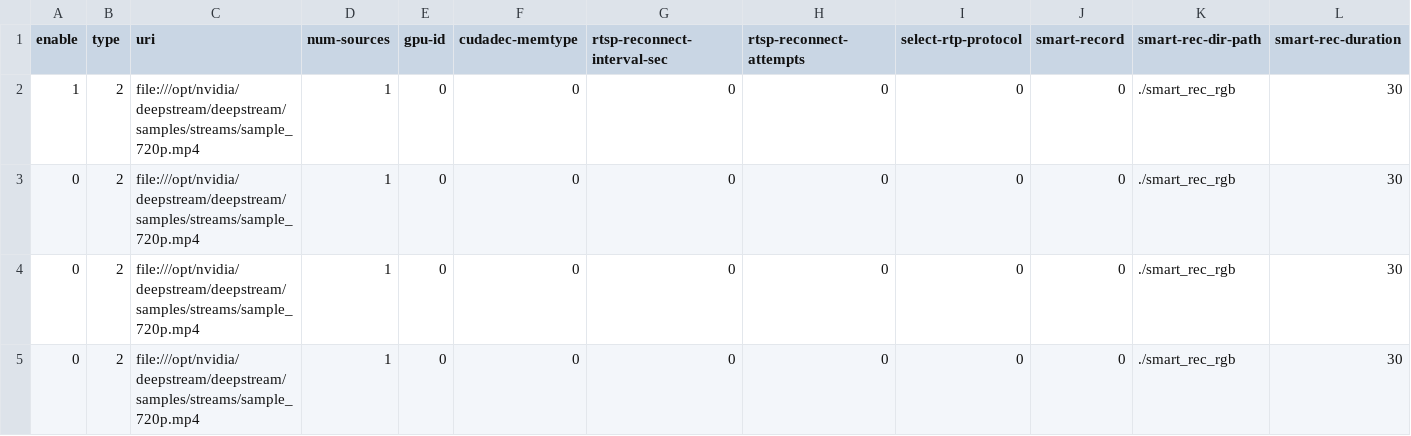
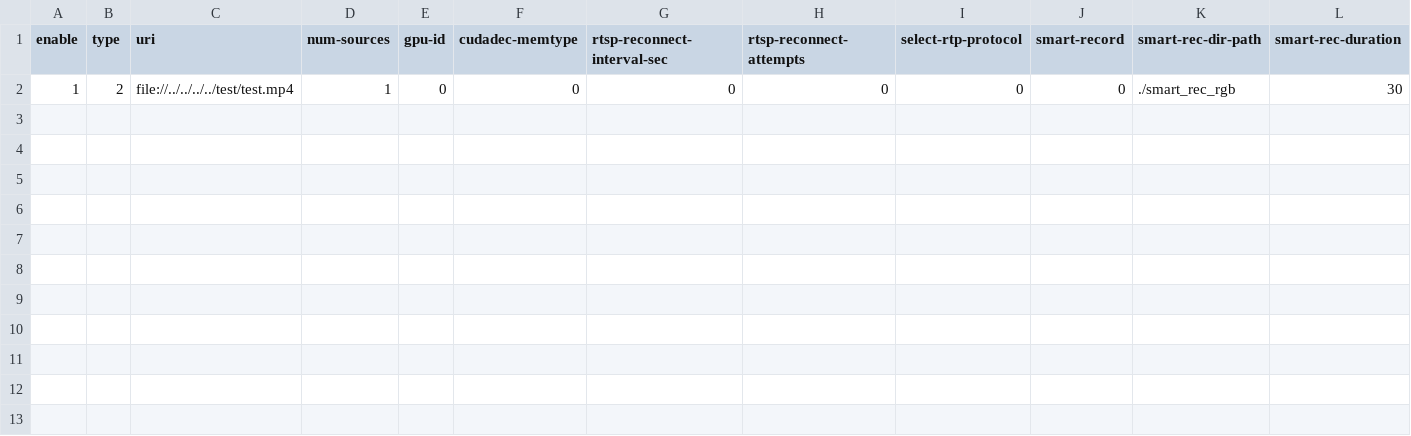
Before and after one commit to karmueo/deepstream-app-custom, a CSV file: src/deepstream-app/configs/yml/file_sources.csv, drawn as a sheet; only a part is shown; rows hold the shown columns only; the diff names each change by its address in the sheet, - before the commit and + after, or states it on an @@ line.

```diff
--- a/src/deepstream-app/configs/yml/file_sources.csv
+++ b/src/deepstream-app/configs/yml/file_sources.csv
-C2 (uri): file:///opt/nvidia/deepstream/deepstream/samples/streams/sample_720p.mp4
+C2 (uri): file://../../../../test/test.mp4
-row 3: 0 | 2 | file:///opt/nvidia/deepstream/deepstream/samples/streams/sample_720p.mp4 | 1 | 0 | 0 | 0 | 0 | 0 | 0 | ./smart_rec_rgb | 30
-row 4: 0 | 2 | file:///opt/nvidia/deepstream/deepstream/samples/streams/sample_720p.mp4 | 1 | 0 | 0 | 0 | 0 | 0 | 0 | ./smart_rec_rgb | 30
-row 5: 0 | 2 | file:///opt/nvidia/deepstream/deepstream/samples/streams/sample_720p.mp4 | 1 | 0 | 0 | 0 | 0 | 0 | 0 | ./smart_rec_rgb | 30
```
Also changed, not shown: 41 other files.
